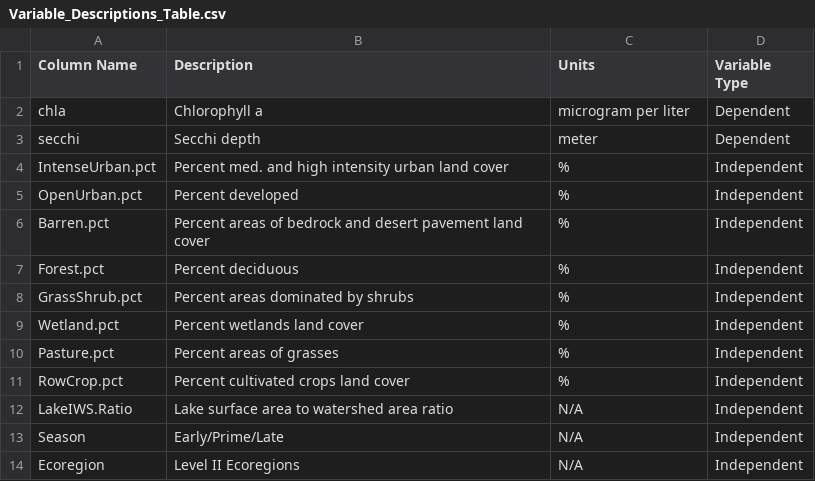
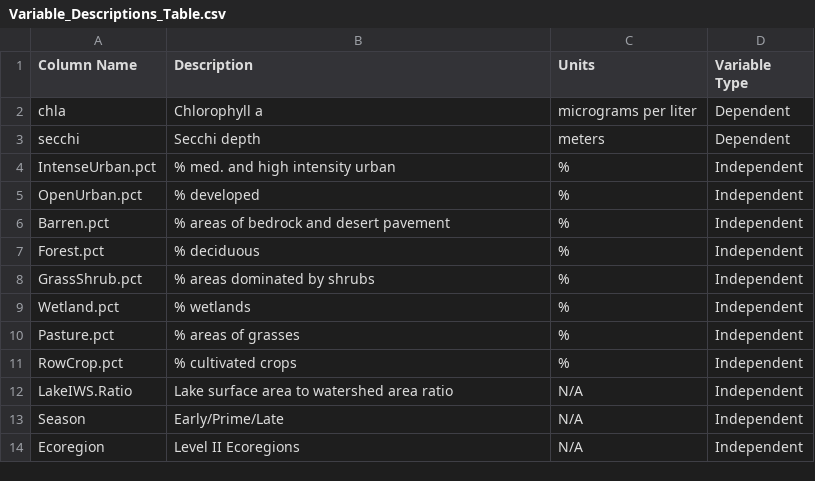
Before and after one commit to lhr12/HDA_Project, a CSV file: Output/Variable_Descriptions_Table.csv, drawn as a sheet.

Commit message:
updated variables table to fit page

```diff
--- a/Output/Variable_Descriptions_Table.csv
+++ b/Output/Variable_Descriptions_Table.csv
@@ -1,12 +1,12 @@
 Column Name,Description,Units,Variable Type
-chla,Chlorophyll a,microgram per liter,Dependent
-secchi,Secchi depth,meter,Dependent
-IntenseUrban.pct,Percent med. and high intensity urban land cover,%,Independent
-OpenUrban.pct,Percent developed,%,Independent
-Barren.pct,Percent areas of bedrock and desert pavement land cover,%,Independent
-Forest.pct,Percent deciduous,%,Independent
-GrassShrub.pct,Percent areas dominated by shrubs,%,Independent
-Wetland.pct,Percent wetlands land cover,%,Independent
-Pasture.pct,Percent areas of grasses,%,Independent
-RowCrop.pct ,Percent cultivated crops land cover,%,Independent
+chla,Chlorophyll a,micrograms per liter,Dependent
+secchi,Secchi depth,meters,Dependent
+IntenseUrban.pct,% med. and high intensity urban,%,Independent
+OpenUrban.pct,% developed,%,Independent
+Barren.pct,% areas of bedrock and desert pavement,%,Independent
+Forest.pct,% deciduous,%,Independent
+GrassShrub.pct,% areas dominated by shrubs,%,Independent
+Wetland.pct,% wetlands,%,Independent
+Pasture.pct,% areas of grasses,%,Independent
+RowCrop.pct ,% cultivated crops,%,Independent
 LakeIWS.Ratio,Lake surface area to watershed area ratio,N/A,Independent
```
